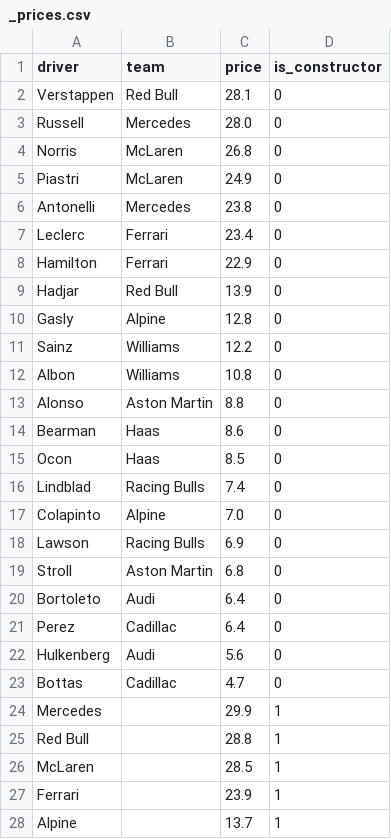
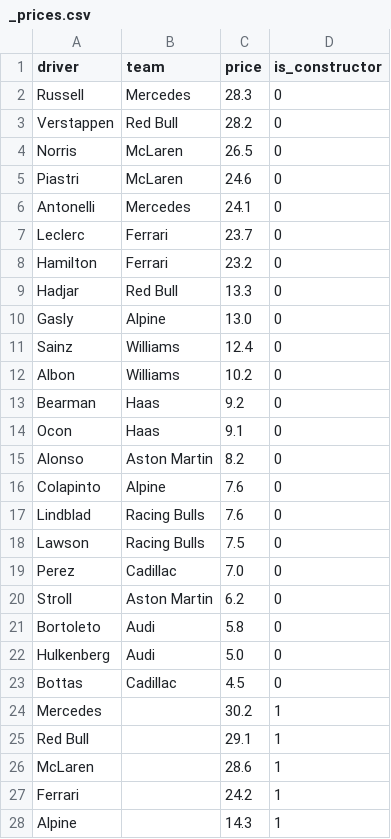
Before and after one commit to forest2087/f1_fantasy_model, a CSV file: _prices.csv, drawn as a sheet; only a part is shown; the diff covers the shown part only.

```diff
--- a/_prices.csv
+++ b/_prices.csv
@@ -1,28 +1,28 @@
 driver,team,price,is_constructor
-Verstappen,Red Bull,28.1,0
-Russell,Mercedes,28.0,0
-Norris,McLaren,26.8,0
-Piastri,McLaren,24.9,0
-Antonelli,Mercedes,23.8,0
-Leclerc,Ferrari,23.4,0
-Hamilton,Ferrari,22.9,0
-Hadjar,Red Bull,13.9,0
-Gasly,Alpine,12.8,0
-Sainz,Williams,12.2,0
-Albon,Williams,10.8,0
-Alonso,Aston Martin,8.8,0
-Bearman,Haas,8.6,0
-Ocon,Haas,8.5,0
-Lindblad,Racing Bulls,7.4,0
-Colapinto,Alpine,7.0,0
-Lawson,Racing Bulls,6.9,0
-Stroll,Aston Martin,6.8,0
-Bortoleto,Audi,6.4,0
-Perez,Cadillac,6.4,0
-Hulkenberg,Audi,5.6,0
-Bottas,Cadillac,4.7,0
-Mercedes,,29.9,1
-Red Bull,,28.8,1
-McLaren,,28.5,1
-Ferrari,,23.9,1
-Alpine,,13.7,1
+Russell,Mercedes,28.3,0
+Verstappen,Red Bull,28.2,0
+Norris,McLaren,26.5,0
+Piastri,McLaren,24.6,0
+Antonelli,Mercedes,24.1,0
+Leclerc,Ferrari,23.7,0
+Hamilton,Ferrari,23.2,0
+Hadjar,Red Bull,13.3,0
+Gasly,Alpine,13.0,0
+Sainz,Williams,12.4,0
+Albon,Williams,10.2,0
+Bearman,Haas,9.2,0
+Ocon,Haas,9.1,0
+Alonso,Aston Martin,8.2,0
+Colapinto,Alpine,7.6,0
+Lindblad,Racing Bulls,7.6,0
+Lawson,Racing Bulls,7.5,0
+Perez,Cadillac,7.0,0
+Stroll,Aston Martin,6.2,0
+Bortoleto,Audi,5.8,0
+Hulkenberg,Audi,5.0,0
+Bottas,Cadillac,4.5,0
+Mercedes,,30.2,1
+Red Bull,,29.1,1
+McLaren,,28.6,1
+Ferrari,,24.2,1
+Alpine,,14.3,1
```
Also changed, not shown: 1 added row, 1 removed row and 5 edited cells elsewhere in this file, f1db_csv/constructor_results.csv, f1db_csv/constructor_standings.csv, 5 other files.
